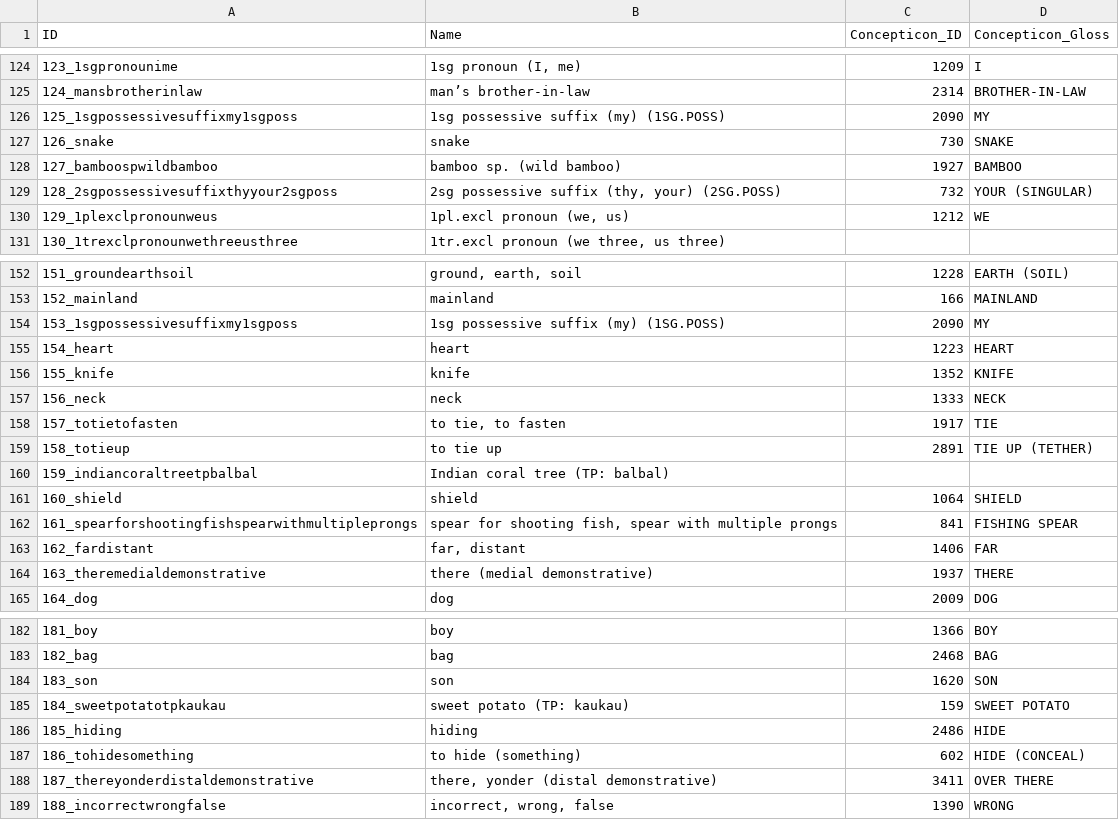
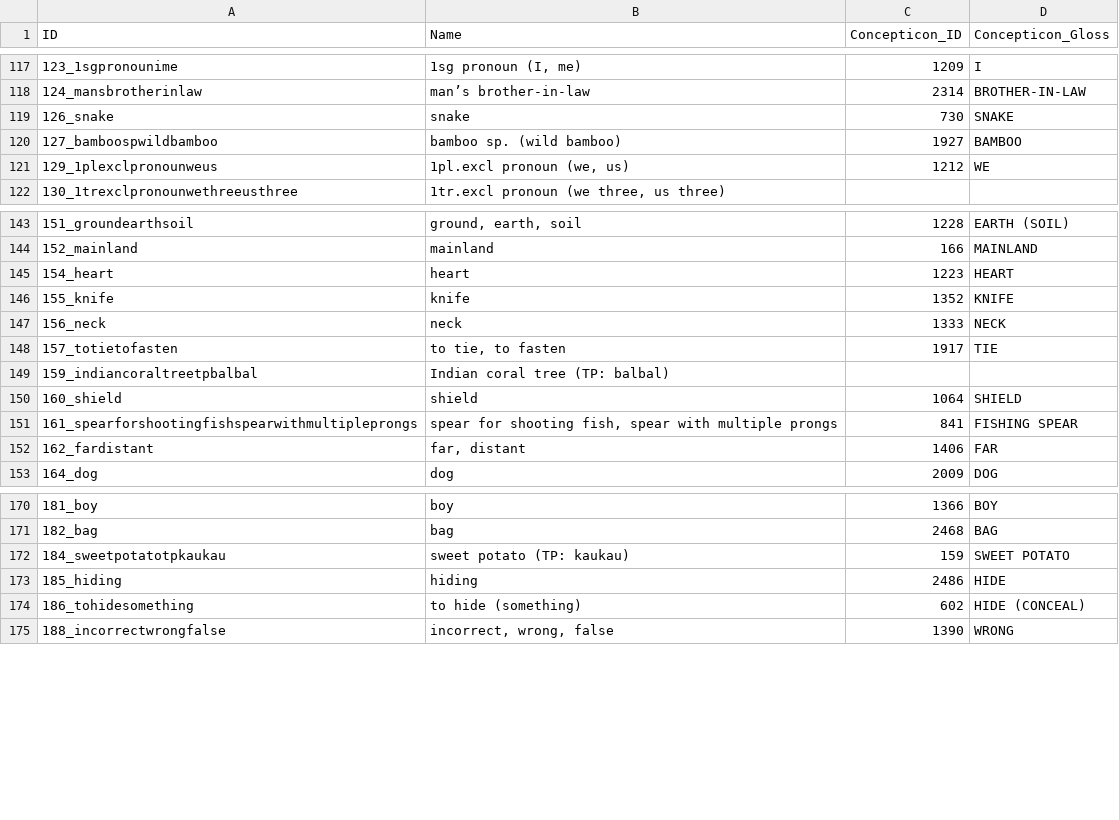
Before and after one commit to lexibank/barlowlote, a CSV file: cldf/parameters.csv, drawn as a sheet; only a part is shown, gaps mark what is left out; the diff covers the shown part only; the diff names each change by its address in the sheet, - before the commit and + after, or states it on an @@ line.

```diff
--- a/cldf/parameters.csv
+++ b/cldf/parameters.csv
-row 126: 125_1sgpossessivesuffixmy1sgposs | 1sg possessive suffix (my) (1SG.POSS) | 2090 | MY
-row 129: 128_2sgpossessivesuffixthyyour2sgposs | 2sg possessive suffix (thy, your) (2SG.POSS) | 732 | YOUR (SINGULAR)
-row 154: 153_1sgpossessivesuffixmy1sgposs | 1sg possessive suffix (my) (1SG.POSS) | 2090 | MY
-row 159: 158_totieup | to tie up | 2891 | TIE UP (TETHER)
-row 164: 163_theremedialdemonstrative | there (medial demonstrative) | 1937 | THERE
-row 184: 183_son | son | 1620 | SON
-row 188: 187_thereyonderdistaldemonstrative | there, yonder (distal demonstrative) | 3411 | OVER THERE
```
Also changed, not shown: 33 removed rows elsewhere in this file, 4 other files.
